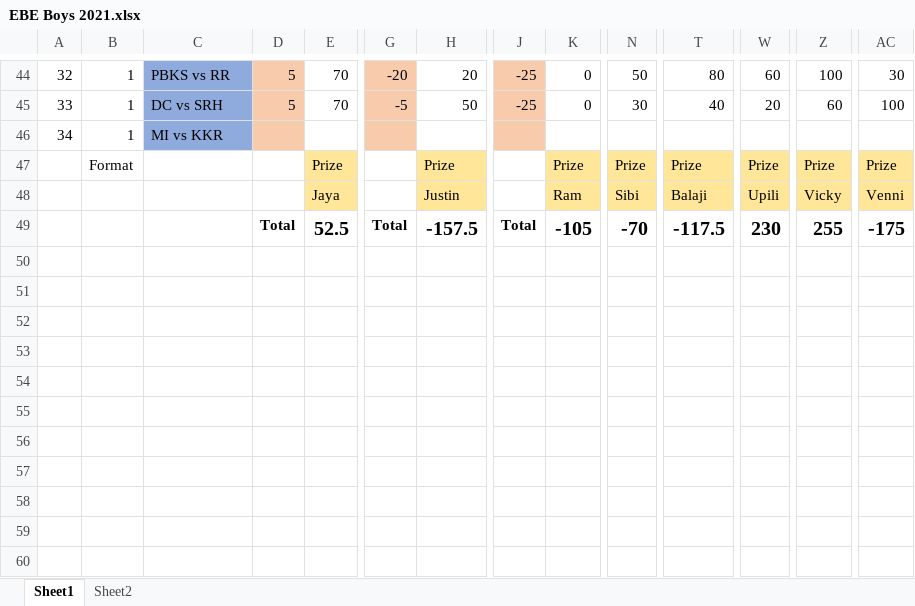
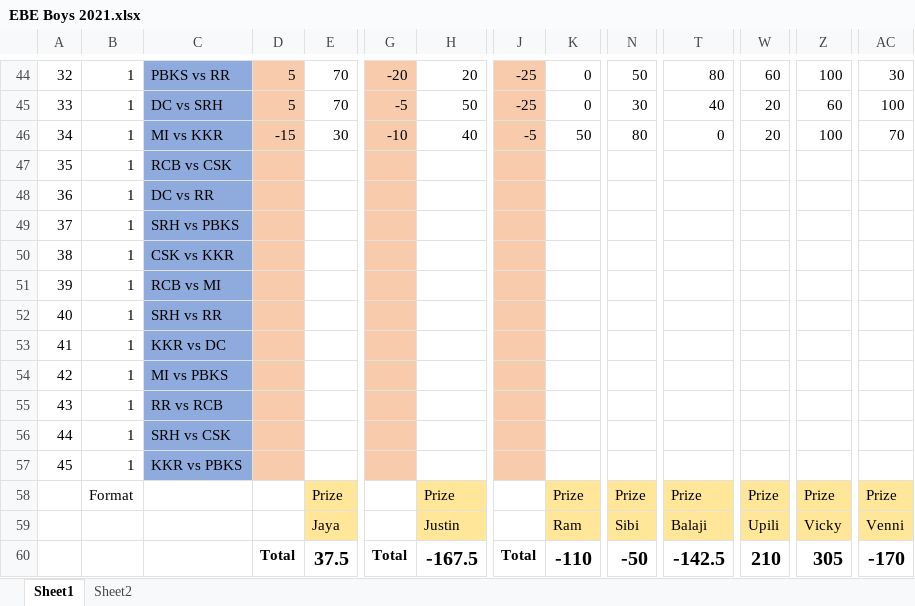
Before and after one commit to PaulJustin/IPL, an Excel workbook: 2021/EBE Boys 2021.xlsx, sheet Sheet1, drawn as a sheet; only a part is shown, gaps mark what is left out; values as stored, in another font and other column widths than the file's, no borders; conditional formats not drawn; addresses are those after the commit; rows hold the shown columns only; the diff names each change by its address in the sheet, - before the commit and + after, or states it on an @@ line.

```diff
--- a/2021/EBE Boys 2021.xlsx (sheet Sheet1)
+++ b/2021/EBE Boys 2021.xlsx (sheet Sheet1)
+row 46: 34 | 1 | MI vs KKR | -15 | 30 | -10 | 40 | -5 | 50 | 80 | 0 | 20 | 100 | 70
+row 47: 35 | 1 | RCB vs CSK
+row 48: 36 | 1 | DC vs RR
+row 49: 37 | 1 | SRH vs PBKS
+row 50: 38 | 1 | CSK vs KKR
@@ column A renumbered in row 51 @@
-C51: MI vs KKR
+C51: RCB vs MI
+row 52: 40 | 1 | SRH vs RR
+row 53: 41 | 1 | KKR vs DC
+row 54: 42 | 1 | MI vs PBKS
+row 55: 43 | 1 | RR vs RCB
+row 56: 44 | 1 | SRH vs CSK
+row 57: 45 | 1 | KKR vs PBKS
-E60: 52.5
+E60: 37.5
-H60: -157.5
+H60: -167.5
-K60: -105
+K60: -110
-N60: -70
+N60: -50
-T60: -117.5
+T60: -142.5
-W60: 230
+W60: 210
-Z60: 255
+Z60: 305
-AC60: -175
+AC60: -170
```
Also changed, not shown: formulas that keep their value, 2021/AFA 2021.xlsx.
